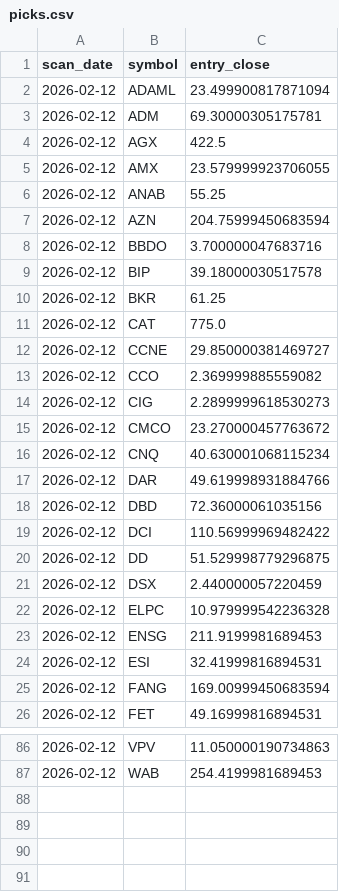
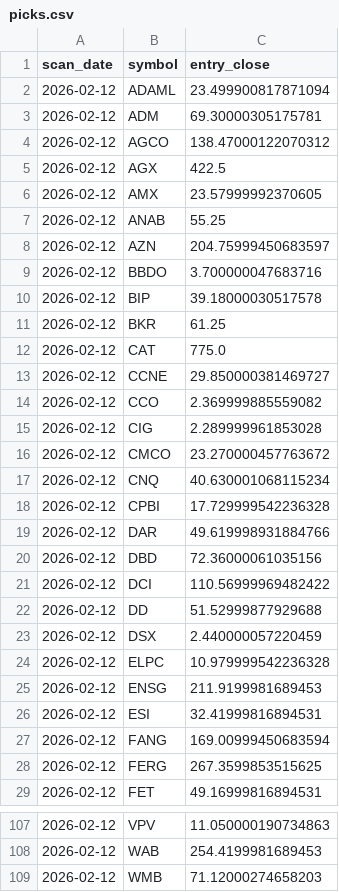
Before and after one commit to StockGem26/my-screener-site, a CSV file: docs/history/picks.csv, drawn as a sheet; only a part is shown, gaps mark what is left out; the diff covers the shown part only.

```diff
--- a/docs/history/picks.csv
+++ b/docs/history/picks.csv
@@ -3,6 +3,7 @@ scan_date,symbol,entry_close
 2026-02-12,ADM,69.30000305175781
+2026-02-12,AGCO,138.47000122070312
 2026-02-12,AGX,422.5
-2026-02-12,AMX,23.579999923706055
+2026-02-12,AMX,23.57999992370605
 2026-02-12,ANAB,55.25
-2026-02-12,AZN,204.75999450683594
+2026-02-12,AZN,204.75999450683597
 2026-02-12,BBDO,3.700000047683716
@@ -13,5 +14,6 @@ scan_date,symbol,entry_close
 2026-02-12,CCO,2.369999885559082
-2026-02-12,CIG,2.2899999618530273
+2026-02-12,CIG,2.289999961853028
 2026-02-12,CMCO,23.270000457763672
 2026-02-12,CNQ,40.630001068115234
+2026-02-12,CPBI,17.729999542236328
 2026-02-12,DAR,49.619998931884766
@@ -19,3 +21,3 @@ scan_date,symbol,entry_close
 2026-02-12,DCI,110.56999969482422
-2026-02-12,DD,51.529998779296875
+2026-02-12,DD,51.52999877929688
 2026-02-12,DSX,2.440000057220459
@@ -25,2 +27,3 @@ scan_date,symbol,entry_close
 2026-02-12,FANG,169.00999450683594
+2026-02-12,FERG,267.3599853515625
 2026-02-12,FET,49.16999816894531
@@ -87 +108,2 @@ scan_date,symbol,entry_close
 2026-02-12,WAB,254.4199981689453
+2026-02-12,WMB,71.12000274658203
```
Also changed, not shown: 18 added rows and 9 edited cells elsewhere in this file, docs/stage2_candidates.csv, 2 other files.
